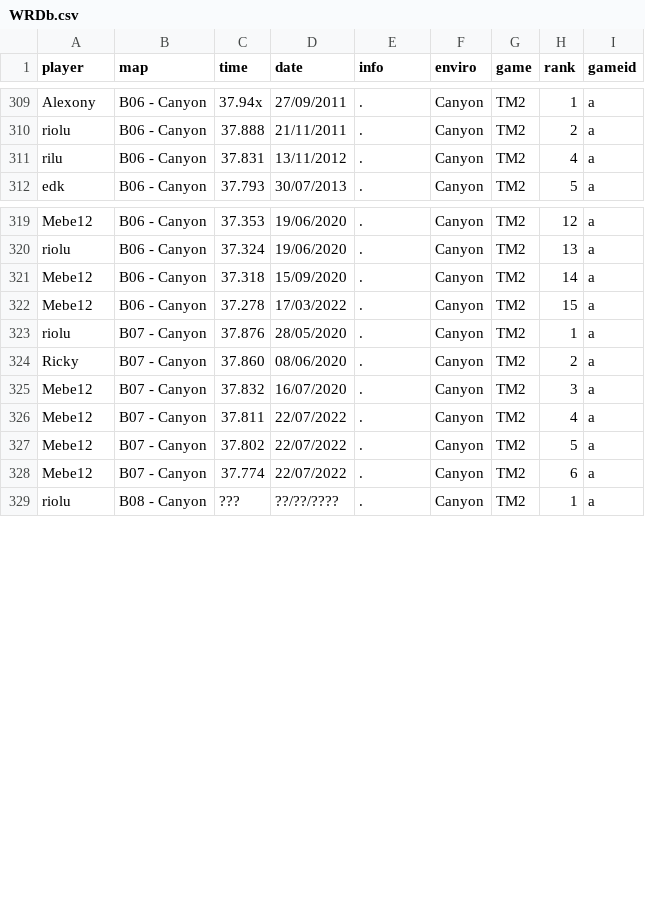
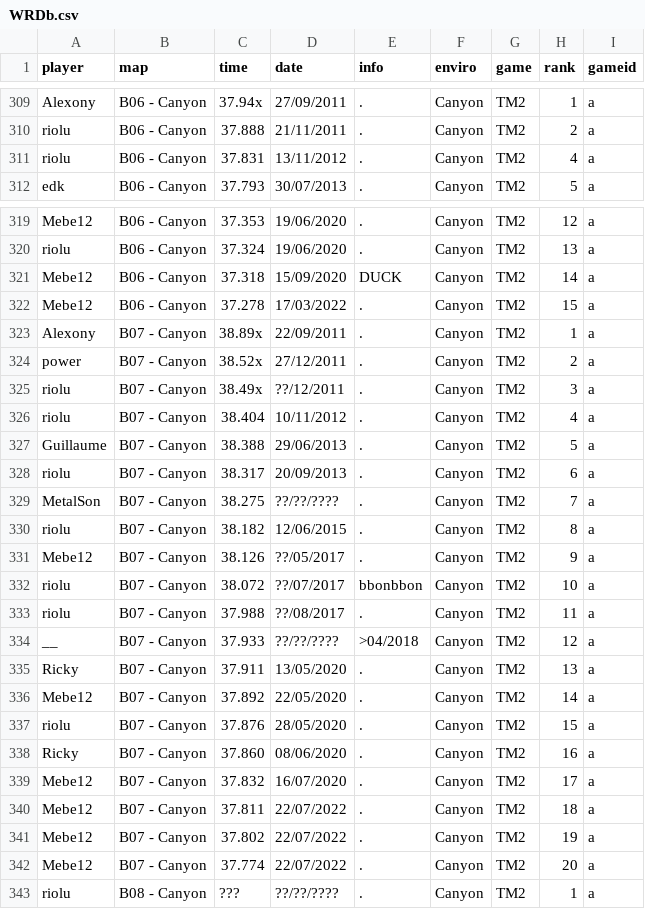
Before and after one commit to Loupphok/TWRC, a CSV file: data/WRDb.csv, drawn as a sheet; only a part is shown, gaps mark what is left out.

Commit message:
Update WRDb.csv

```diff
--- a/data/WRDb.csv
+++ b/data/WRDb.csv
@@ -310,3 +310,3 @@ Alexony;B06 - Canyon;37.94x;27/09/2011;.;Canyon;TM2;1;a
 riolu;B06 - Canyon;37.888;21/11/2011;.;Canyon;TM2;2;a
-rilu;B06 - Canyon;37.831;13/11/2012;.;Canyon;TM2;4;a
+riolu;B06 - Canyon;37.831;13/11/2012;.;Canyon;TM2;4;a
 edk;B06 - Canyon;37.793;30/07/2013;.;Canyon;TM2;5;a
@@ -320,10 +320,24 @@ Mebe12;B06 - Canyon;37.353;19/06/2020;.;Canyon;TM2;12;a
 riolu;B06 - Canyon;37.324;19/06/2020;.;Canyon;TM2;13;a
-Mebe12;B06 - Canyon;37.318;15/09/2020;.;Canyon;TM2;14;a
+Mebe12;B06 - Canyon;37.318;15/09/2020;DUCK;Canyon;TM2;14;a
 Mebe12;B06 - Canyon;37.278;17/03/2022;.;Canyon;TM2;15;a
-riolu;B07 - Canyon;37.876;28/05/2020;.;Canyon;TM2;1;a
-Ricky;B07 - Canyon;37.860;08/06/2020;.;Canyon;TM2;2;a
-Mebe12;B07 - Canyon;37.832;16/07/2020;.;Canyon;TM2;3;a
-Mebe12;B07 - Canyon;37.811;22/07/2022;.;Canyon;TM2;4;a
-Mebe12;B07 - Canyon;37.802;22/07/2022;.;Canyon;TM2;5;a
-Mebe12;B07 - Canyon;37.774;22/07/2022;.;Canyon;TM2;6;a
+Alexony;B07 - Canyon;38.89x;22/09/2011;.;Canyon;TM2;1;a
+power;B07 - Canyon;38.52x;27/12/2011;.;Canyon;TM2;2;a
+riolu;B07 - Canyon;38.49x;??/12/2011;.;Canyon;TM2;3;a
+riolu;B07 - Canyon;38.404;10/11/2012;.;Canyon;TM2;4;a
+Guillaume;B07 - Canyon;38.388;29/06/2013;.;Canyon;TM2;5;a
+riolu;B07 - Canyon;38.317;20/09/2013;.;Canyon;TM2;6;a
+MetalSon;B07 - Canyon;38.275;??/??/????;.;Canyon;TM2;7;a
+riolu;B07 - Canyon;38.182;12/06/2015;.;Canyon;TM2;8;a
+Mebe12;B07 - Canyon;38.126;??/05/2017;.;Canyon;TM2;9;a
+riolu;B07 - Canyon;38.072;??/07/2017;bbonbbon;Canyon;TM2;10;a
+riolu;B07 - Canyon;37.988;??/08/2017;.;Canyon;TM2;11;a
+__;B07 - Canyon;37.933;??/??/????;>04/2018;Canyon;TM2;12;a
+Ricky;B07 - Canyon;37.911;13/05/2020;.;Canyon;TM2;13;a
+Mebe12;B07 - Canyon;37.892;22/05/2020;.;Canyon;TM2;14;a
+riolu;B07 - Canyon;37.876;28/05/2020;.;Canyon;TM2;15;a
+Ricky;B07 - Canyon;37.860;08/06/2020;.;Canyon;TM2;16;a
+Mebe12;B07 - Canyon;37.832;16/07/2020;.;Canyon;TM2;17;a
+Mebe12;B07 - Canyon;37.811;22/07/2022;.;Canyon;TM2;18;a
+Mebe12;B07 - Canyon;37.802;22/07/2022;.;Canyon;TM2;19;a
+Mebe12;B07 - Canyon;37.774;22/07/2022;.;Canyon;TM2;20;a
 riolu;B08 - Canyon;???;??/??/????;.;Canyon;TM2;1;a
```
